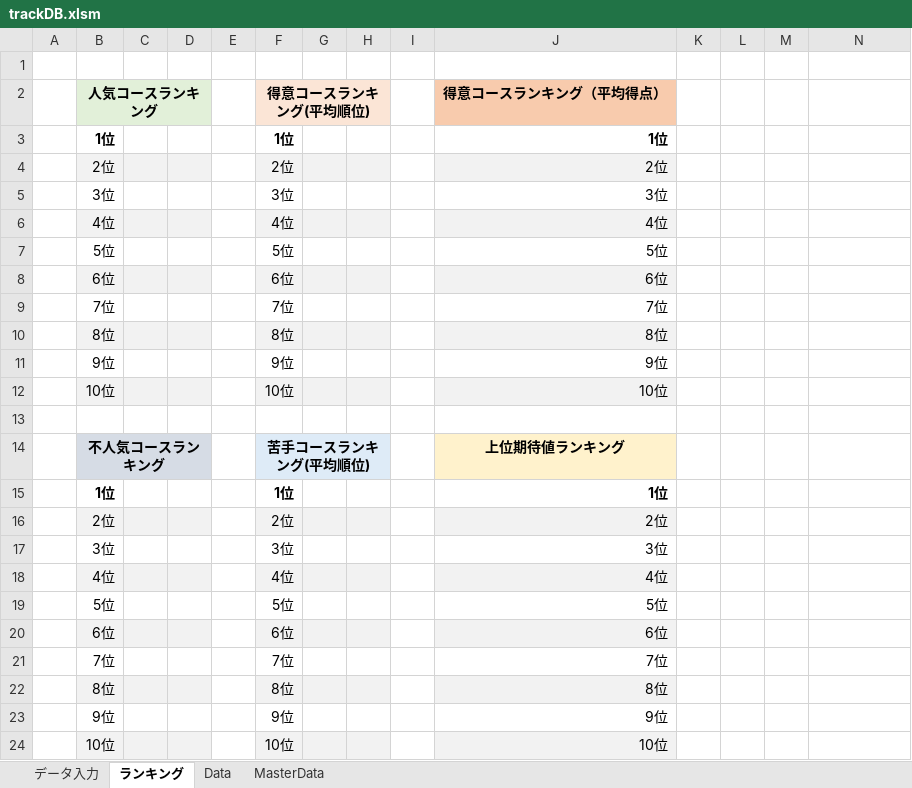
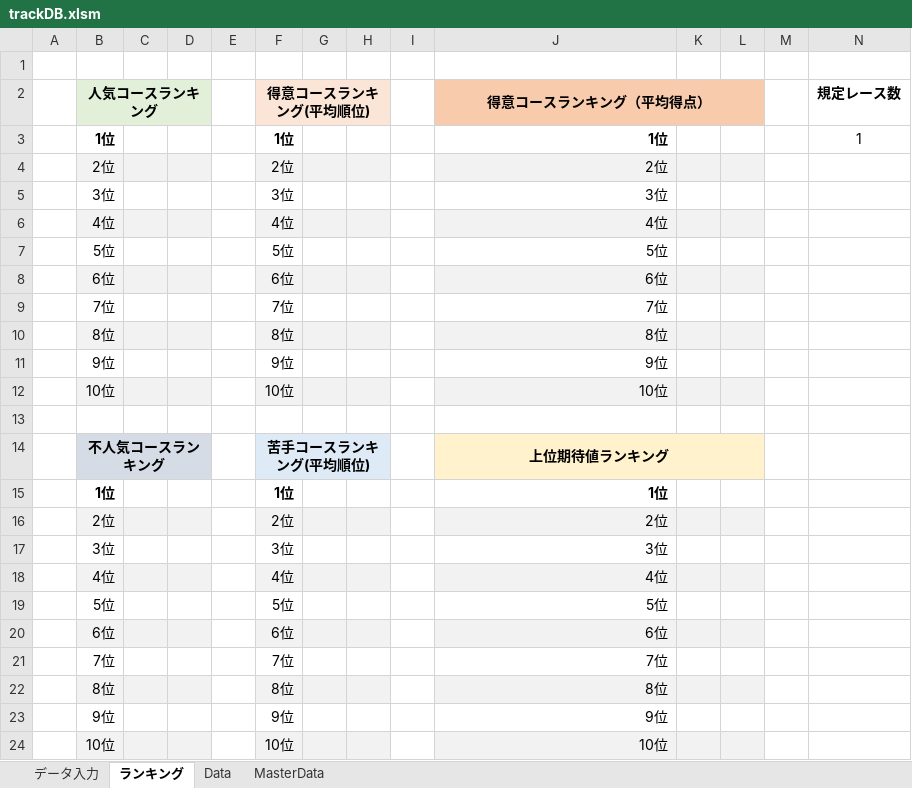
Before and after one commit to usui324/MK8DX_track_db, an Excel workbook: trackDB.xlsm, sheet ランキング, drawn as a sheet; values as stored, in another font and other column widths than the file's, no borders; charts and pictures not drawn; the diff names each change by its address in the sheet, - before the commit and + after, or states it on an @@ line.

Commit message:
ランキングの規定レース数のUI実装

```diff
--- a/trackDB.xlsm (sheet ランキング)
+++ b/trackDB.xlsm (sheet ランキング)
+J2:L2 merged
-K2:L2 fill: none
+K2:L2 fill: #F8CBAD
-N2: (empty)
+N2: 規定レース数
-N3 (規定レース数): (empty)
+N3 (規定レース数): 1
-K4:L4 fill: none
+K4:L4 fill: #F2F2F2
-K6:L6 fill: none
+K6:L6 fill: #F2F2F2
-K8:L8 fill: none
+K8:L8 fill: #F2F2F2
-K10:L10 fill: none
+K10:L10 fill: #F2F2F2
-K12:L12 fill: none
+K12:L12 fill: #F2F2F2
+J14:L14 merged
-K14:L14 fill: none
+K14:L14 fill: #FFF2CC
-K16:L16 fill: none
+K16:L16 fill: #F2F2F2
-K18:L18 fill: none
+K18:L18 fill: #F2F2F2
-K20:L20 fill: none
+K20:L20 fill: #F2F2F2
-K22:L22 fill: none
+K22:L22 fill: #F2F2F2
-K24:L24 fill: none
+K24:L24 fill: #F2F2F2
```
Also changed, not shown: charts or pictures.
